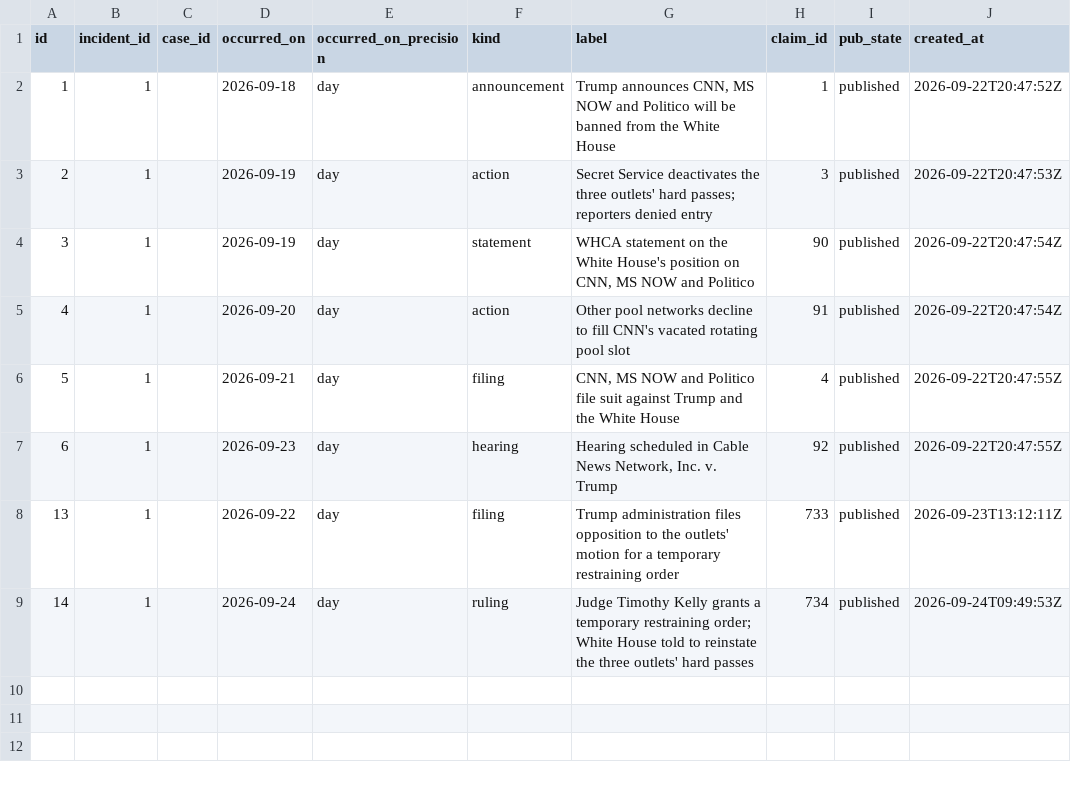
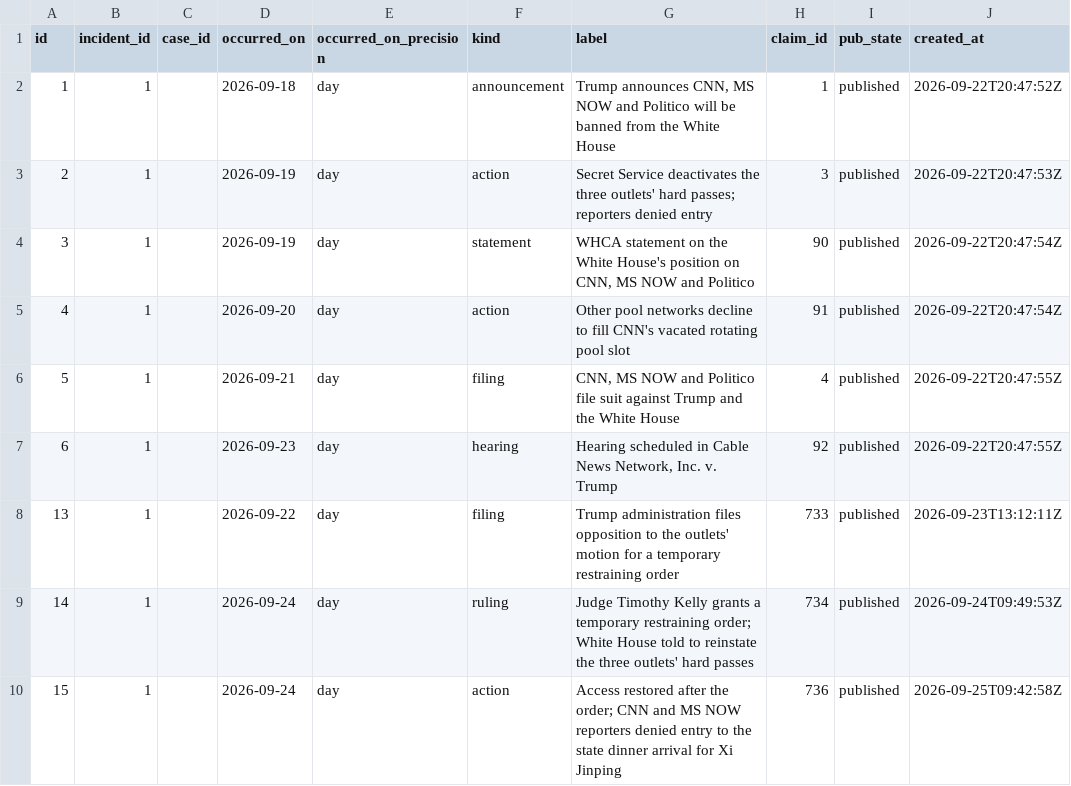
Before and after one commit to thewaronnews/data, a CSV file: data/events.csv, drawn as a sheet; the diff names each change by its address in the sheet, - before the commit and + after, or states it on an @@ line.

```diff
--- a/data/events.csv
+++ b/data/events.csv
+row 10: 15 | 1 |  | 2026-09-24 | day | action | Access restored after the order; CNN and MS NOW reporters denied entry to the state dinner arrival for Xi Jinping | 736 | published | 2026-09-25T09:42:58Z
```
Also changed, not shown: data/changes.csv, data/claims.csv, 14 other files.
